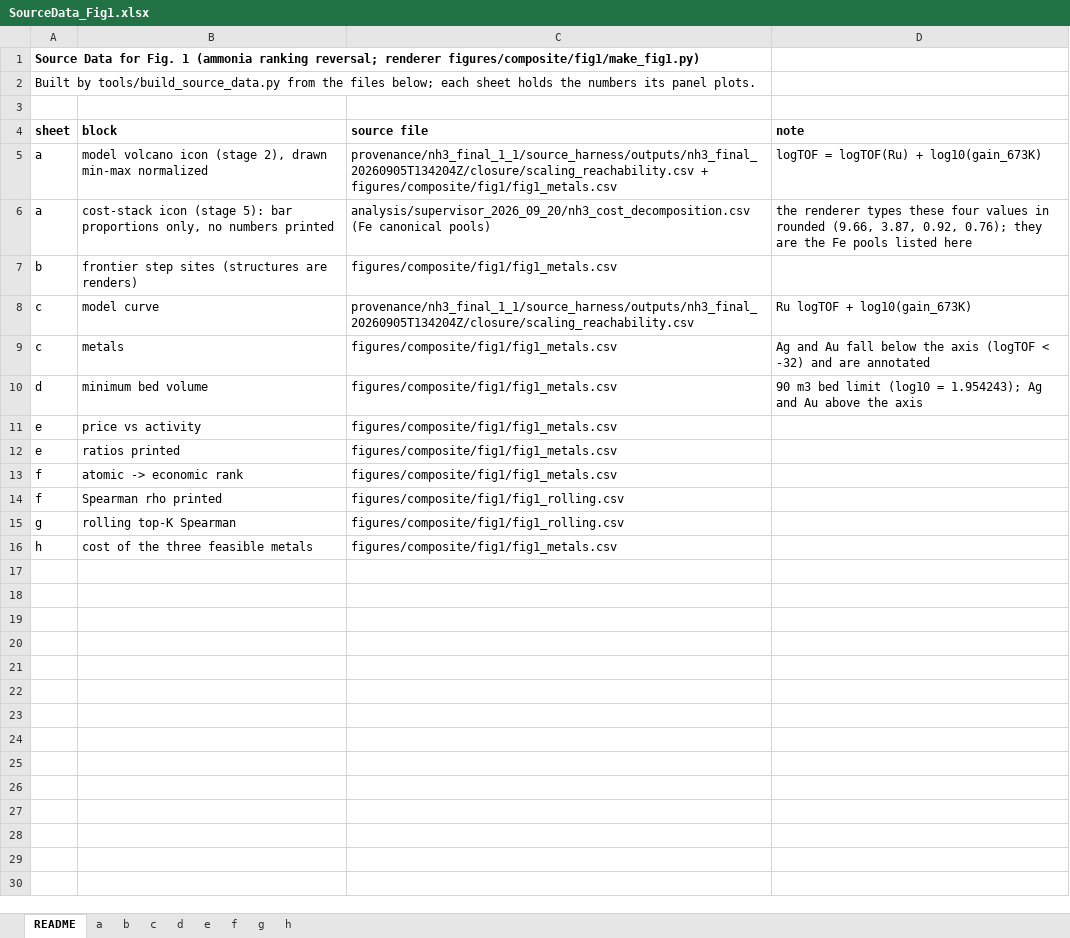
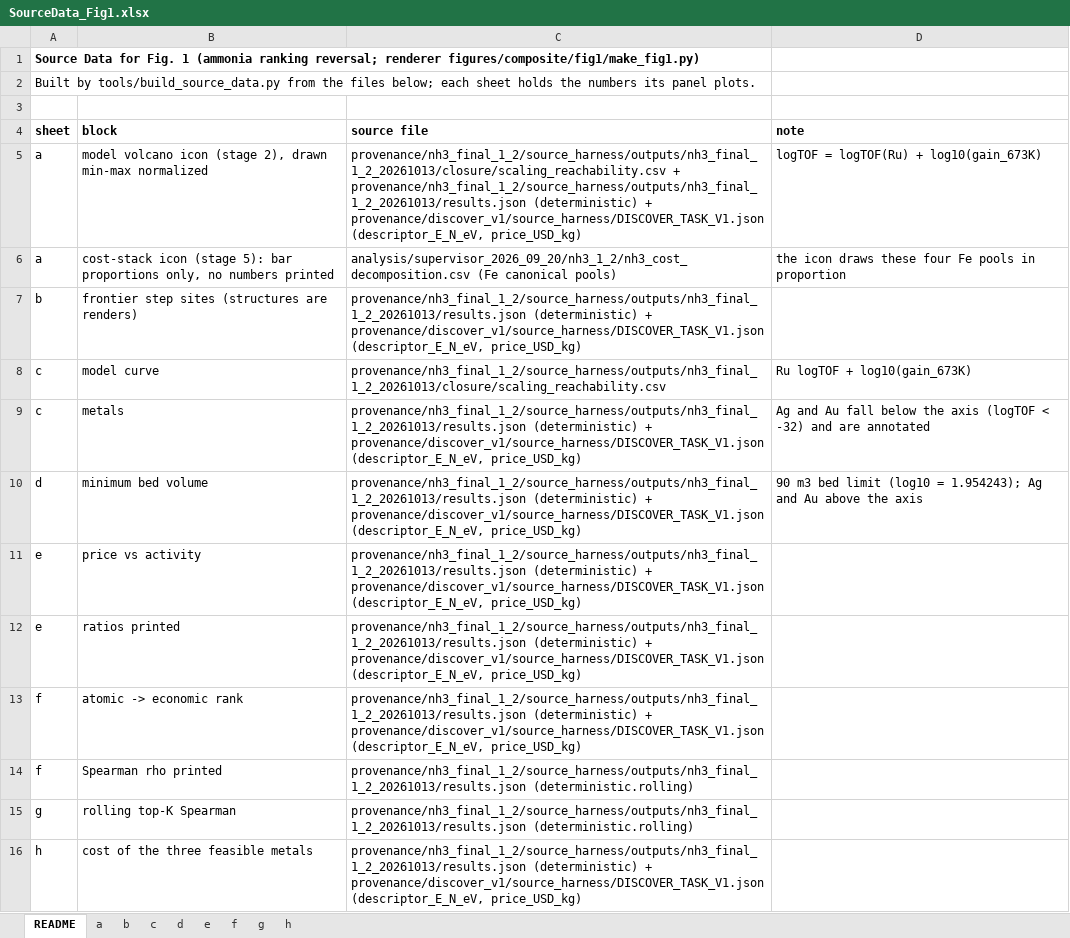
Before and after one commit to stloendays/Catalyst-Essay, an Excel workbook: source_data/SourceData_Fig1.xlsx, sheet README, drawn as a sheet; values as stored, in another font and other column widths than the file's, no borders; the diff names each change by its address in the sheet, - before the commit and + after, or states it on an @@ line.

```diff
--- a/source_data/SourceData_Fig1.xlsx (sheet README)
+++ b/source_data/SourceData_Fig1.xlsx (sheet README)
-C5 (source file): provenance/nh3_final_1_1/source_harness/outputs/nh3_final_20260905T134204Z/closure/scaling_reachability.csv + figures/composite/fig1/fig1_metals.csv
+C5 (source file): provenance/nh3_final_1_2/source_harness/outputs/nh3_final_1_2_20261013/closure/scaling_reachability.csv + provenance/nh3_final_1_2/source_harness/outputs/nh3_final_1_2_20261013/results.json (deterministic) + provenance/discover_v1/source_harness/DISCOVER_TASK_V1.json (descriptor_E_N_eV, price_USD_kg)
-C6 (source file): analysis/supervisor_2026_09_20/nh3_cost_decomposition.csv (Fe canonical…
+C6 (source file): analysis/supervisor_2026_09_20/nh3_1_2/nh3_cost_decomposition.csv (Fe canonical…
-D6 (note): the renderer types these four values in rounded (9.66, 3.87, 0.92, 0.76); they are the Fe pools listed here
+D6 (note): the icon draws these four Fe pools in proportion
-C7 (source file): figures/composite/fig1/fig1_metals.csv
+C7 (source file): provenance/nh3_final_1_2/source_harness/outputs/nh3_final_1_2_20261013/results.json (deterministic) + provenance/discover_v1/source_harness/DISCOVER_TASK_V1.json (descriptor_E_N_eV, price_USD_kg)
-C8 (source file): provenance/nh3_final_1_1/source_harness/outputs/nh3_final_20260905T134204Z/closure/scaling_reachability.csv
+C8 (source file): provenance/nh3_final_1_2/source_harness/outputs/nh3_final_1_2_20261013/closure/scaling_reachability.csv
-C9:C13 (source file): figures/composite/fig1/fig1_metals.csv
+C9:C13 (source file): provenance/nh3_final_1_2/source_harness/outputs/nh3_final_1_2_20261013/results.json (deterministic) + provenance/discover_v1/source_harness/DISCOVER_TASK_V1.json (descriptor_E_N_eV, price_USD_kg)
-C14:C15 (source file): figures/composite/fig1/fig1_rolling.csv
+C14:C15 (source file): provenance/nh3_final_1_2/source_harness/outputs/nh3_final_1_2_20261013/results.json (deterministic.rolling)
-C16 (source file): figures/composite/fig1/fig1_metals.csv
+C16 (source file): provenance/nh3_final_1_2/source_harness/outputs/nh3_final_1_2_20261013/results.json (deterministic) + provenance/discover_v1/source_harness/DISCOVER_TASK_V1.json (descriptor_E_N_eV, price_USD_kg)
```
Also changed, not shown: sheet a, sheet c, sheet d, sheet e, sheet g, sheet f, 2 more sheets, source_data/SourceData_Fig2.xlsx, source_data/SourceData_Fig3.xlsx, 6 other files.
